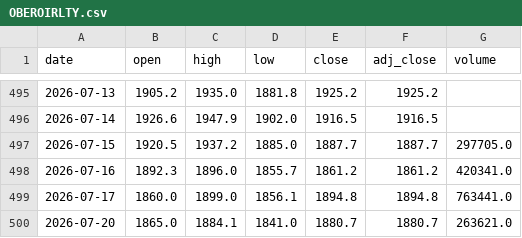
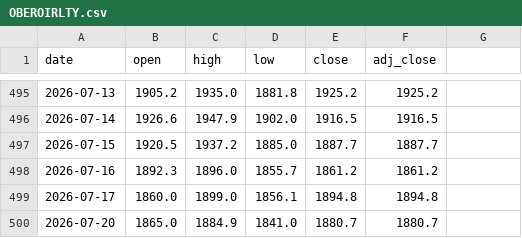
Before and after one commit to crorepathi369/tradeedge-api, a CSV file: OBEROIRLTY.csv, drawn as a sheet; only a part is shown, gaps mark what is left out; the diff names each change by its address in the sheet, - before the commit and + after, or states it on an @@ line.

Commit message:
Breeze update 2026-07-20: OBEROIRLTY

```diff
--- a/OBEROIRLTY.csv
+++ b/OBEROIRLTY.csv
-G1: volume
+G1: (empty)
-G497: 297705.0
+G497: (empty)
-G498: 420341.0
+G498: (empty)
-G499: 763441.0
+G499: (empty)
-C500 (high): 1884.1
+C500 (high): 1884.9
-G500: 263621.0
+G500: (empty)
```
